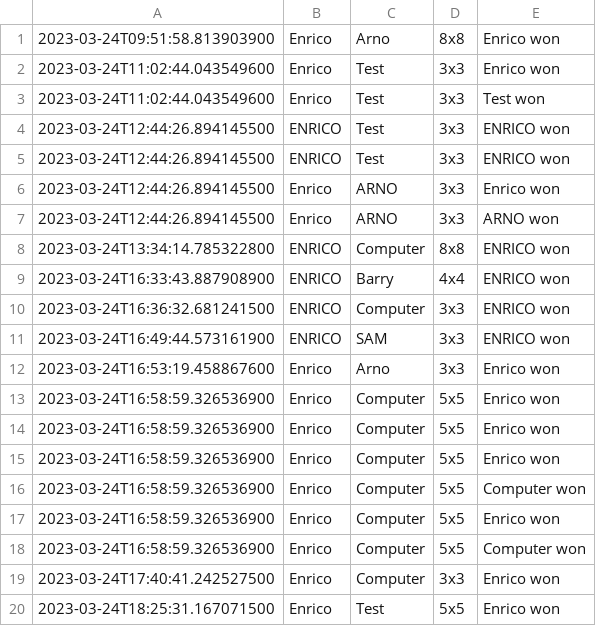
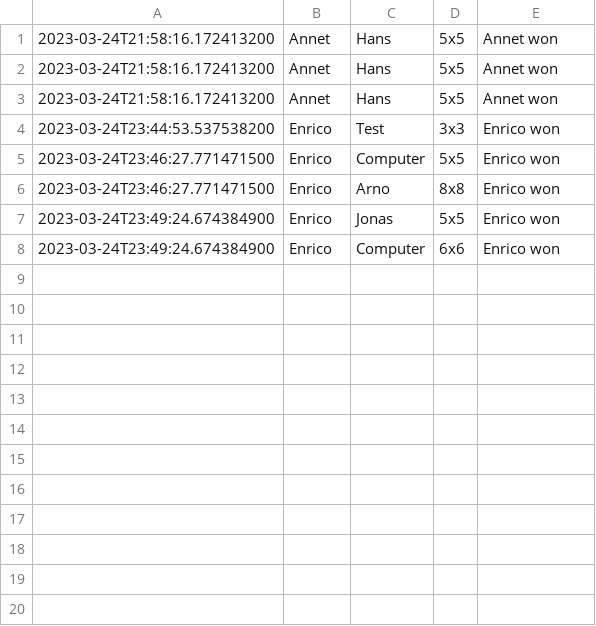
Before and after one commit to Enritix/Programmeerproject-JavaFX-22-23, a CSV file: playedgames.csv, drawn as a sheet.

```diff
--- a/playedgames.csv
+++ b/playedgames.csv
@@ -1,20 +1,8 @@
-2023-03-24T09:51:58.813903900;Enrico;Arno;8x8;Enrico won;
-2023-03-24T11:02:44.043549600;Enrico;Test;3x3;Enrico won;
-2023-03-24T11:02:44.043549600;Enrico;Test;3x3;Test won;
-2023-03-24T12:44:26.894145500;ENRICO;Test;3x3;ENRICO won;
-2023-03-24T12:44:26.894145500;ENRICO;Test;3x3;ENRICO won;
-2023-03-24T12:44:26.894145500;Enrico;ARNO;3x3;Enrico won;
-2023-03-24T12:44:26.894145500;Enrico;ARNO;3x3;ARNO won;
-2023-03-24T13:34:14.785322800;ENRICO;Computer;8x8;ENRICO won;
-2023-03-24T16:33:43.887908900;ENRICO;Barry;4x4;ENRICO won;
-2023-03-24T16:36:32.681241500;ENRICO;Computer;3x3;ENRICO won;
-2023-03-24T16:49:44.573161900;ENRICO;SAM;3x3;ENRICO won;
-2023-03-24T16:53:19.458867600;Enrico;Arno;3x3;Enrico won;
-2023-03-24T16:58:59.326536900;Enrico;Computer;5x5;Enrico won;
-2023-03-24T16:58:59.326536900;Enrico;Computer;5x5;Enrico won;
-2023-03-24T16:58:59.326536900;Enrico;Computer;5x5;Enrico won;
-2023-03-24T16:58:59.326536900;Enrico;Computer;5x5;Computer won;
-2023-03-24T16:58:59.326536900;Enrico;Computer;5x5;Enrico won;
-2023-03-24T16:58:59.326536900;Enrico;Computer;5x5;Computer won;
-2023-03-24T17:40:41.242527500;Enrico;Computer;3x3;Enrico won;
-2023-03-24T18:25:31.167071500;Enrico;Test;5x5;Enrico won;
+2023-03-24T21:58:16.172413200;Annet;Hans;5x5;Annet won;
+2023-03-24T21:58:16.172413200;Annet;Hans;5x5;Annet won;
+2023-03-24T21:58:16.172413200;Annet;Hans;5x5;Annet won;
+2023-03-24T23:44:53.537538200;Enrico;Test;3x3;Enrico won;
+2023-03-24T23:46:27.771471500;Enrico;Computer;5x5;Enrico won;
+2023-03-24T23:46:27.771471500;Enrico;Arno;8x8;Enrico won;
+2023-03-24T23:49:24.674384900;Enrico;Jonas;5x5;Enrico won;
+2023-03-24T23:49:24.674384900;Enrico;Computer;6x6;Enrico won;
```
Also changed, not shown: 29 other files.
